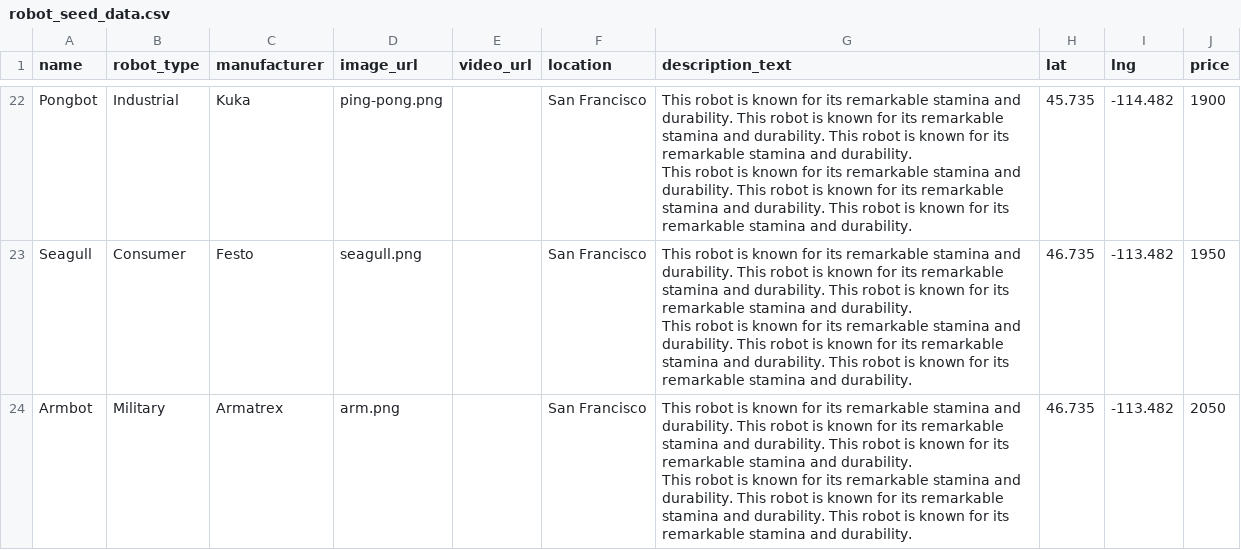
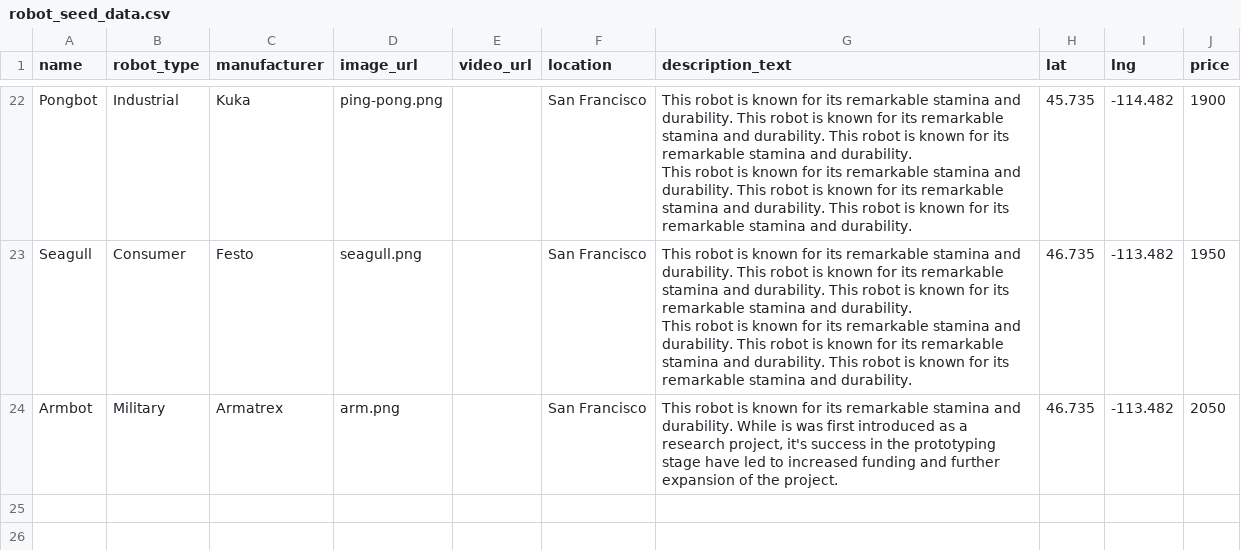
Before and after one commit to Matt-Hill-83/RentMyRobot, a CSV file: robot_seed_data.csv, drawn as a sheet; only a part is shown, gaps mark what is left out.

```diff
--- a/robot_seed_data.csv
+++ b/robot_seed_data.csv
@@ -67,4 +67,3 @@ This robot is known for its remarkable stamina and durability.  This robot is kn
 ",46.735,-113.482,1950
-Armbot,Military,Armatrex,arm.png,,San Francisco,"This robot is known for its remarkable stamina and durability.  This robot is known for its remarkable stamina and durability.  This robot is known for its remarkable stamina and durability.
-This robot is known for its remarkable stamina and durability.  This robot is known for its remarkable stamina and durability.  This robot is known for its remarkable stamina and durability.
-",46.735,-113.482,2050
+Armbot,Military,Armatrex,arm.png,,San Francisco,"This robot is known for its remarkable stamina and durability.  While is was first introduced as a research project, it's success in the prototyping stage have led to increased funding and further expansion of the project.
+",46.735,-113.482,2050
```
Also changed, not shown: 5 other files.
